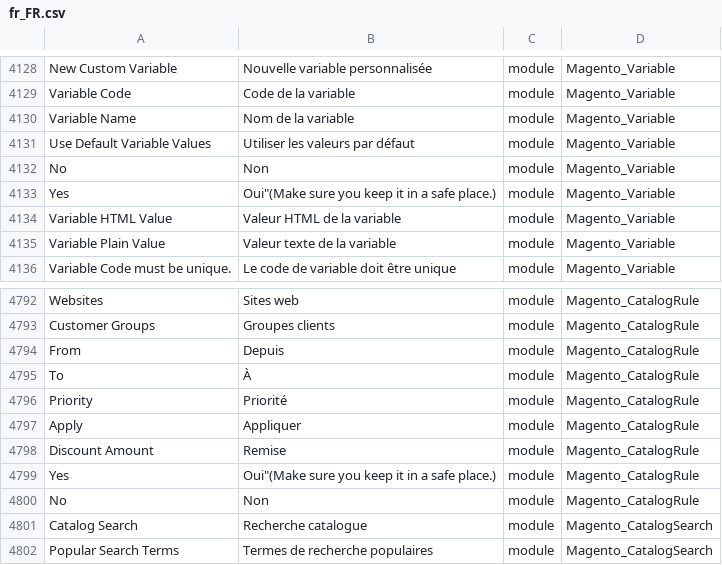
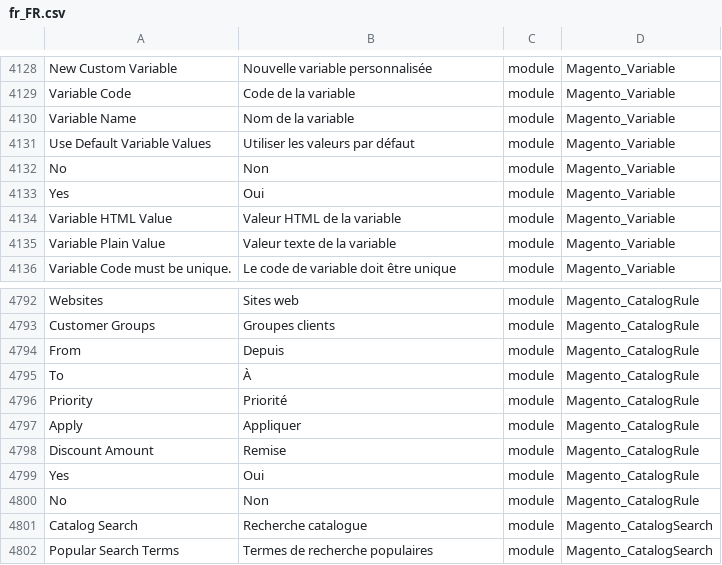
Before and after one commit to adexos/language_fr_fr, a CSV file: fr_FR.csv, drawn as a sheet; only a part is shown, gaps mark what is left out; the diff covers the shown part only; the diff names each change by its address in the sheet, - before the commit and + after, or states it on an @@ line.

```diff
--- a/fr_FR.csv
+++ b/fr_FR.csv
-B4133: Oui"(Make sure you keep it in a safe place.)
+B4133: Oui
-B4799: Oui"(Make sure you keep it in a safe place.)
+B4799: Oui
```
Also changed, not shown: 10 edited cells elsewhere in this file.
